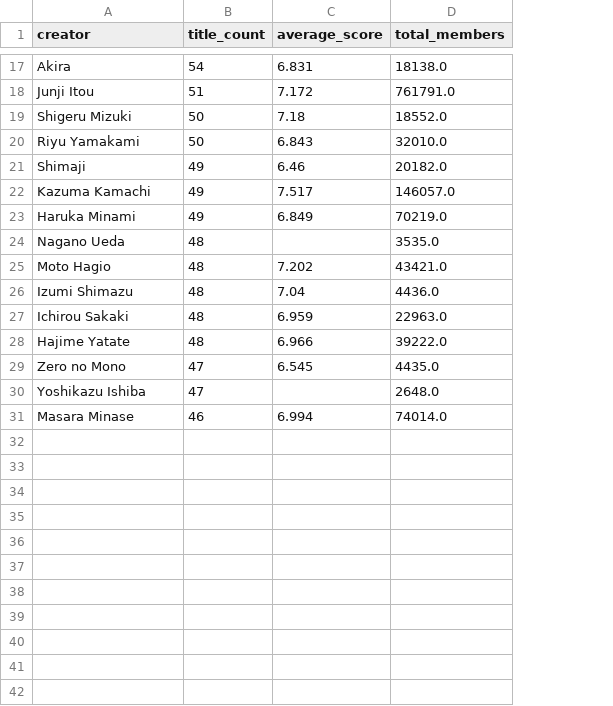
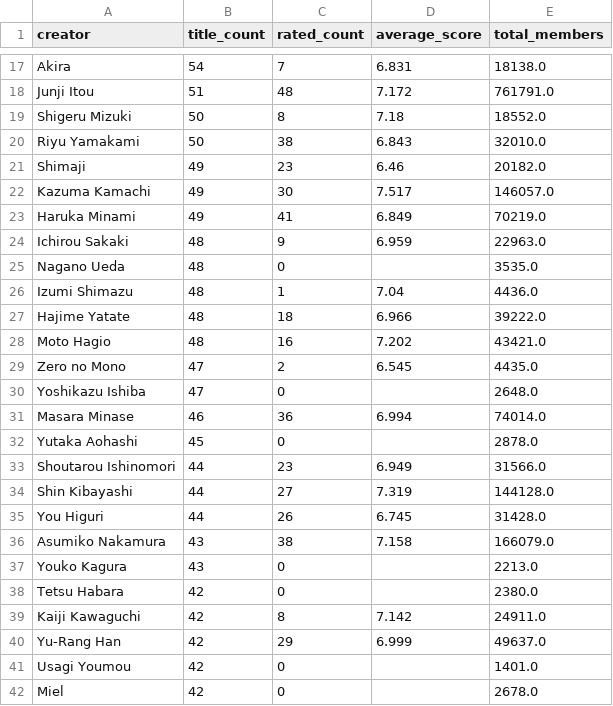
Before and after one commit to focusedaf/Ember, a CSV file: analysis/outputs/creator_summary.csv, drawn as a sheet; only a part is shown, gaps mark what is left out; the diff covers the shown part only; the diff names each change by its address in the sheet, - before the commit and + after, or states it on an @@ line.

```diff
--- a/analysis/outputs/creator_summary.csv
+++ b/analysis/outputs/creator_summary.csv
+column C (rated_count), rows 17-23: 7 | 48 | 8 | 38 | 23 | 30 | 41; row 25: 0; rows 28-31: 16 | 2 | 0 | 36
@@ row 27 moved to row 24: Ichirou Sakaki @@
@@ row 28 moved to row 27: Hajime Yatate @@
+row 32: Yutaka Aohashi | 45 | 0 |  | 2878.0
+row 33: Shoutarou Ishinomori | 44 | 23 | 6.949 | 31566.0
+row 34: Shin Kibayashi | 44 | 27 | 7.319 | 144128.0
+row 35: You Higuri | 44 | 26 | 6.745 | 31428.0
+row 36: Asumiko Nakamura | 43 | 38 | 7.158 | 166079.0
+row 37: Youko Kagura | 43 | 0 |  | 2213.0
+row 38: Tetsu Habara | 42 | 0 |  | 2380.0
+row 39: Kaiji Kawaguchi | 42 | 8 | 7.142 | 24911.0
+row 40: Yu-Rang Han | 42 | 29 | 6.999 | 49637.0
+row 41: Usagi Youmou | 42 | 0 |  | 1401.0
+row 42: Miel | 42 | 0 |  | 2678.0
```
Also changed, not shown: 9 added rows and 1 edited cell elsewhere in this file, analysis/outputs/format_summary.csv, analysis/outputs/genre_summary.csv, 35 other files.
